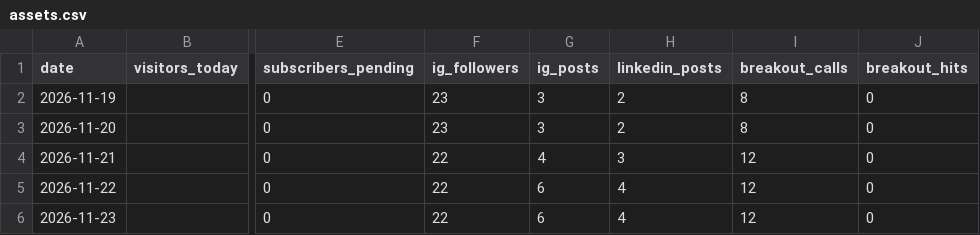
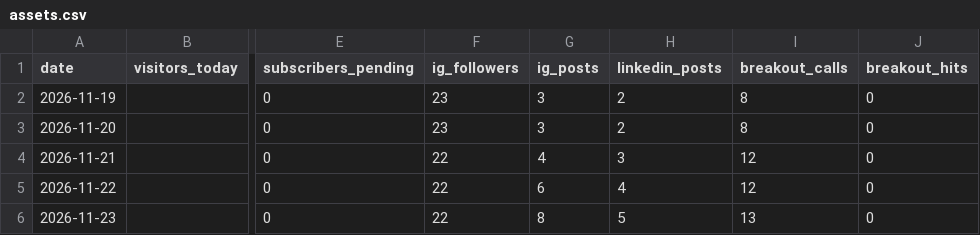
Before and after one commit to werkorea-office/kinsider-lab, a CSV file: data/assets.csv, drawn as a sheet; only a part is shown, gaps mark what is left out; the diff names each change by its address in the sheet, - before the commit and + after, or states it on an @@ line.

```diff
--- a/data/assets.csv
+++ b/data/assets.csv
-G6 (ig_posts): 6
+G6 (ig_posts): 8
-H6 (linkedin_posts): 4
+H6 (linkedin_posts): 5
-I6 (breakout_calls): 12
+I6 (breakout_calls): 13
```
Also changed, not shown: 2 other files.
